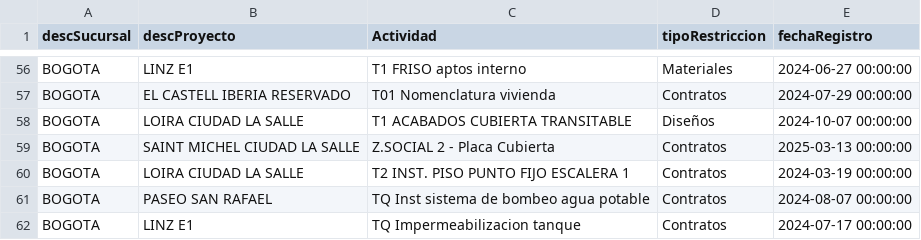
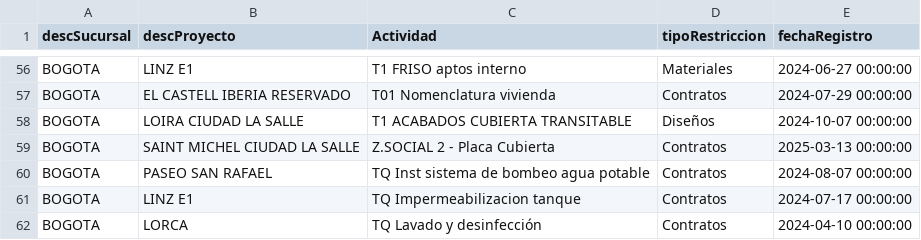
Before and after one commit to proyectosleanmarval-dev/SeguimientoMadurezRestricciones, a CSV file: data/estadoObra_filtrado.csv, drawn as a sheet; only a part is shown, gaps mark what is left out; the shorter side is filled out with more unchanged rows; the diff names each change by its address in the sheet, - before the commit and + after, or states it on an @@ line.

```diff
--- a/data/estadoObra_filtrado.csv
+++ b/data/estadoObra_filtrado.csv
-row 60: BOGOTA | LOIRA CIUDAD LA SALLE | T2 INST. PISO PUNTO FIJO ESCALERA 1 | Contratos | 2024-03-19 00:00:00
```
